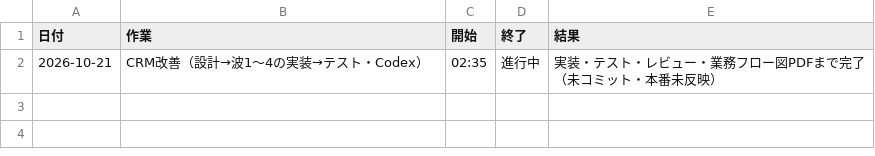
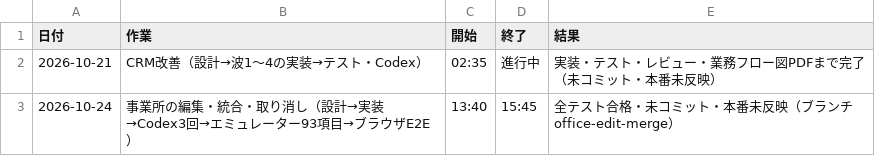
Before and after one commit to npo-tadakayo/kjk-tadakayo, a TSV file: docs/進捗ログ.tsv, drawn as a sheet.

```diff
--- a/docs/進捗ログ.tsv
+++ b/docs/進捗ログ.tsv
@@ -2 +2,2 @@
 2026-10-21	CRM改善（設計→波1〜4の実装→テスト・Codex）	02:35	進行中	実装・テスト・レビュー・業務フロー図PDFまで完了（未コミット・本番未反映）
+2026-10-24	事業所の編集・統合・取り消し（設計→実装→Codex3回→エミュレーター93項目→ブラウザE2E）	13:40	15:45	全テスト合格・未コミット・本番未反映（ブランチ office-edit-merge）
```
Also changed, not shown: 15 other files.
